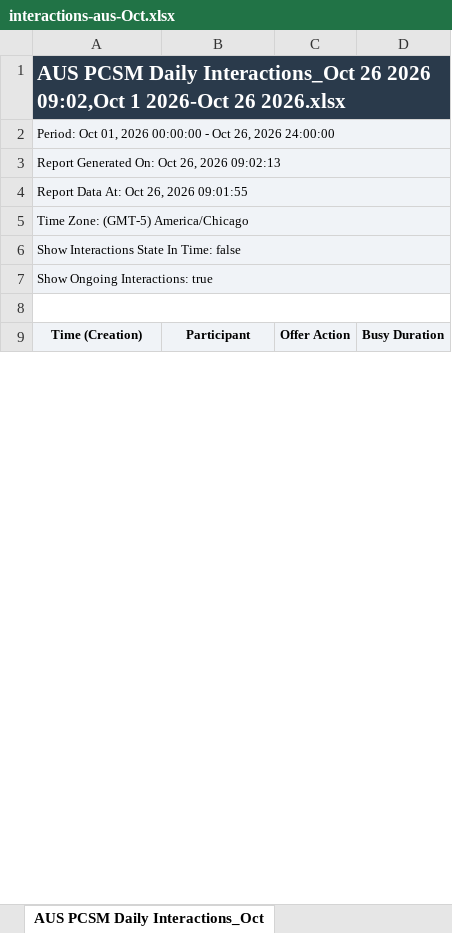
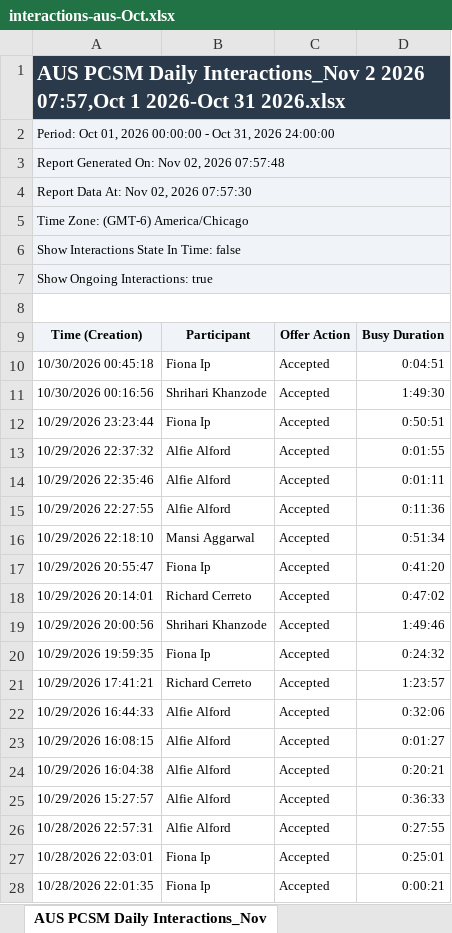
Before and after one commit to timramosthryv/pcsmtalktime, an Excel workbook: data/interactions-aus-Oct.xlsx, sheet AUS PCSM Daily Interactions_Nov, drawn as a sheet; only a part is shown; values as stored, in another font and other column widths than the file's, no borders; the diff covers the shown part only; the diff names each change by its address in the sheet, - before the commit and + after, or states it on an @@ line.

```diff
--- a/data/interactions-aus-Oct.xlsx (sheet AUS PCSM Daily Interactions_Nov)
+++ b/data/interactions-aus-Oct.xlsx (sheet AUS PCSM Daily Interactions_Nov)
-sheet tab: AUS PCSM Daily Interactions_Oct
+sheet tab: AUS PCSM Daily Interactions_Nov
-A1: …PCSM Daily Interactions_Oct 26 2026 09:02,Oct 1 2026-Oct 26 2026.xlsx
+A1: …PCSM Daily Interactions_Nov 2 2026 07:57,Oct 1 2026-Oct 31 2026.xlsx
-A2: …- Oct 26, 2026 24:00:00
+A2: …- Oct 31, 2026 24:00:00
-A3: Report Generated On: Oct 26, 2026 09:02:13
+A3: Report Generated On: Nov 02, 2026 07:57:48
-A4: Report Data At: Oct 26, 2026 09:01:55
+A4: Report Data At: Nov 02, 2026 07:57:30
-A5: Time Zone: (GMT-5) America/Chicago
+A5: Time Zone: (GMT-6) America/Chicago
+row 10: 10/30/2026 00:45:18 | Fiona Ip | Accepted | 0:04:51
+row 11: 10/30/2026 00:16:56 | Shrihari Khanzode | Accepted | 1:49:30
+row 12: 10/29/2026 23:23:44 | Fiona Ip | Accepted | 0:50:51
+row 13: 10/29/2026 22:37:32 | Alfie Alford | Accepted | 0:01:55
+row 14: 10/29/2026 22:35:46 | Alfie Alford | Accepted | 0:01:11
+row 15: 10/29/2026 22:27:55 | Alfie Alford | Accepted | 0:11:36
+row 16: 10/29/2026 22:18:10 | Mansi Aggarwal | Accepted | 0:51:34
+row 17: 10/29/2026 20:55:47 | Fiona Ip | Accepted | 0:41:20
+row 18: 10/29/2026 20:14:01 | Richard Cerreto | Accepted | 0:47:02
+row 19: 10/29/2026 20:00:56 | Shrihari Khanzode | Accepted | 1:49:46
+row 20: 10/29/2026 19:59:35 | Fiona Ip | Accepted | 0:24:32
+row 21: 10/29/2026 17:41:21 | Richard Cerreto | Accepted | 1:23:57
+row 22: 10/29/2026 16:44:33 | Alfie Alford | Accepted | 0:32:06
+row 23: 10/29/2026 16:08:15 | Alfie Alford | Accepted | 0:01:27
+row 24: 10/29/2026 16:04:38 | Alfie Alford | Accepted | 0:20:21
+row 25: 10/29/2026 15:27:57 | Alfie Alford | Accepted | 0:36:33
+row 26: 10/28/2026 22:57:31 | Alfie Alford | Accepted | 0:27:55
+row 27: 10/28/2026 22:03:01 | Fiona Ip | Accepted | 0:25:01
+row 28: 10/28/2026 22:01:35 | Fiona Ip | Accepted | 0:00:21
```
Also changed, not shown: 93 added rows and 1 edited cell elsewhere in this sheet, data/handling-aus-Oct.xlsx, data/handling-us-Oct.xlsx, 3 other files.
